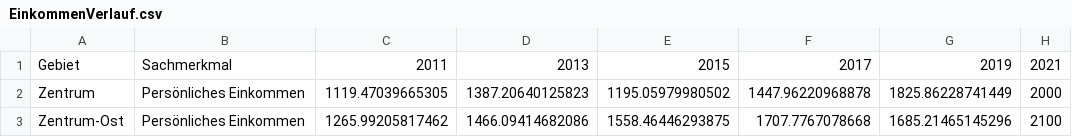
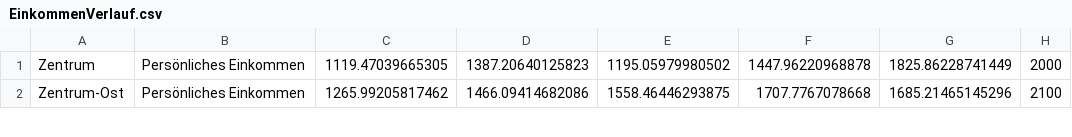
Before and after one commit to Apollon425/Visualisierung_DH_interactive_map, a CSV file: data/Einkommen/EinkommenVerlauf.csv, drawn as a sheet; only a part is shown; the diff names each change by its address in the sheet, - before the commit and + after, or states it on an @@ line.

Commit message:
Update EinkommenVerlauf.csv
Gebiet,Sachmerkmal,2011,2013,2015,2017,2019,2021

```diff
--- a/data/Einkommen/EinkommenVerlauf.csv
+++ b/data/Einkommen/EinkommenVerlauf.csv
-row 1: Gebiet | Sachmerkmal | 2011 | 2013 | 2015 | 2017 | 2019 | 2021
```
